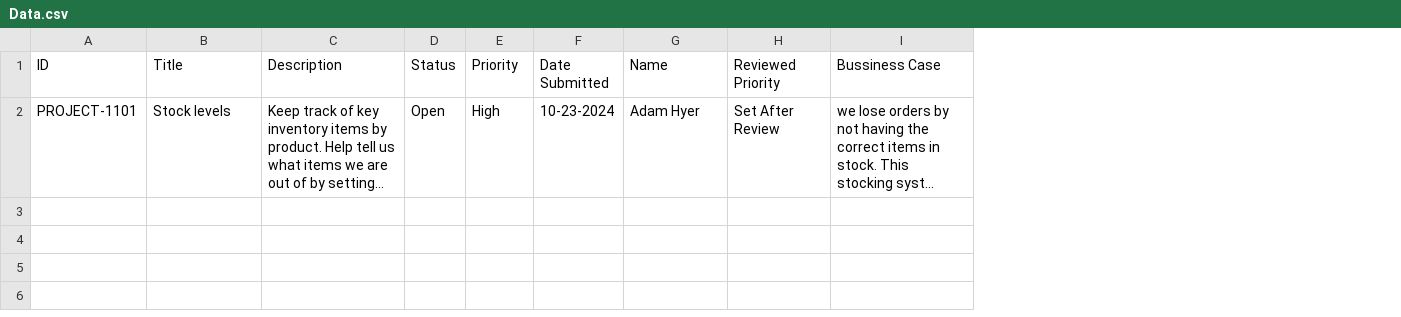
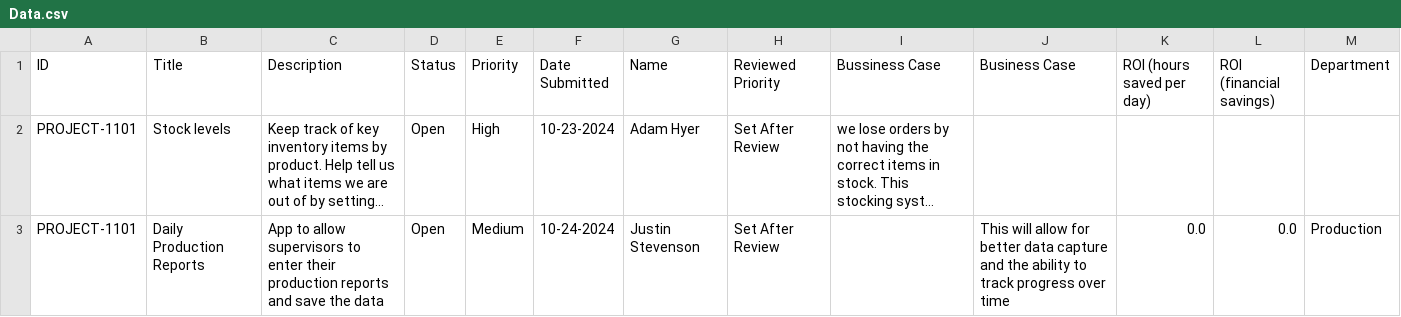
Before and after one commit to Jstevenson3434/ProjectTicket, a CSV file: Data.csv, drawn as a sheet; long unchanged cells end in …; the diff names each change by its address in the sheet, - before the commit and + after, or states it on an @@ line.

Commit message:
Update Project_Ticket.csv

```diff
--- a/Data.csv
+++ b/Data.csv
+column J (Business Case), empty
+column K (ROI (hours saved per day)), empty
+column L (ROI (financial savings)), empty
+column M (Department), empty
+row 3: PROJECT-1101 | Daily Production Reports | App to allow supervisors to enter their production reports and save the data | Open | Medium | 10-24-2024 | Justin Stevenson | Set After Review |  | This will allow for better data capture and the ability to track progress over time | 0.0 | 0.0 | Production
```
